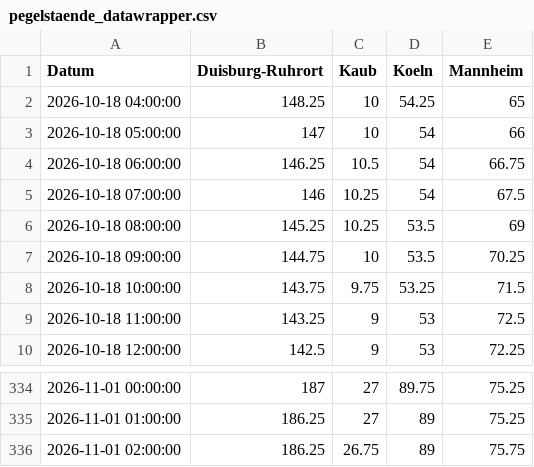
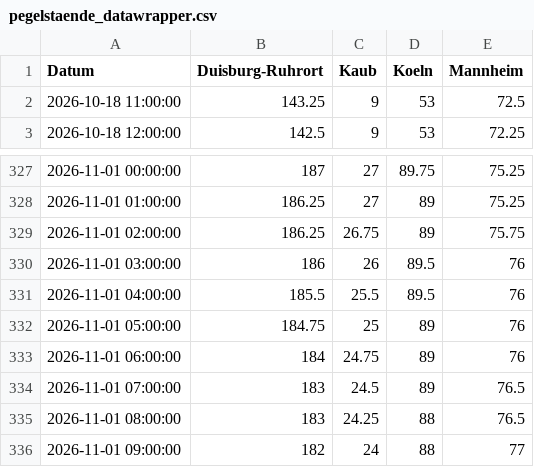
Before and after one commit to robjrentrop/pegelstaende_rhein, a CSV file: pegelstaende_datawrapper.csv, drawn as a sheet; only a part is shown, gaps mark what is left out.

```diff
--- a/pegelstaende_datawrapper.csv
+++ b/pegelstaende_datawrapper.csv
@@ -1,9 +1,2 @@
 "Datum","Duisburg-Ruhrort","Kaub","Koeln","Mannheim"
-"2026-10-18 04:00:00",148.25,10,54.25,65
-"2026-10-18 05:00:00",147,10,54,66
-"2026-10-18 06:00:00",146.25,10.5,54,66.75
-"2026-10-18 07:00:00",146,10.25,54,67.5
-"2026-10-18 08:00:00",145.25,10.25,53.5,69
-"2026-10-18 09:00:00",144.75,10,53.5,70.25
-"2026-10-18 10:00:00",143.75,9.75,53.25,71.5
 "2026-10-18 11:00:00",143.25,9,53,72.5
@@ -336 +329,8 @@
 "2026-11-01 02:00:00",186.25,26.75,89,75.75
+"2026-11-01 03:00:00",186,26,89.5,76
+"2026-11-01 04:00:00",185.5,25.5,89.5,76
+"2026-11-01 05:00:00",184.75,25,89,76
+"2026-11-01 06:00:00",184,24.75,89,76
+"2026-11-01 07:00:00",183,24.5,89,76.5
+"2026-11-01 08:00:00",183,24.25,88,76.5
+"2026-11-01 09:00:00",182,24,88,77
```
